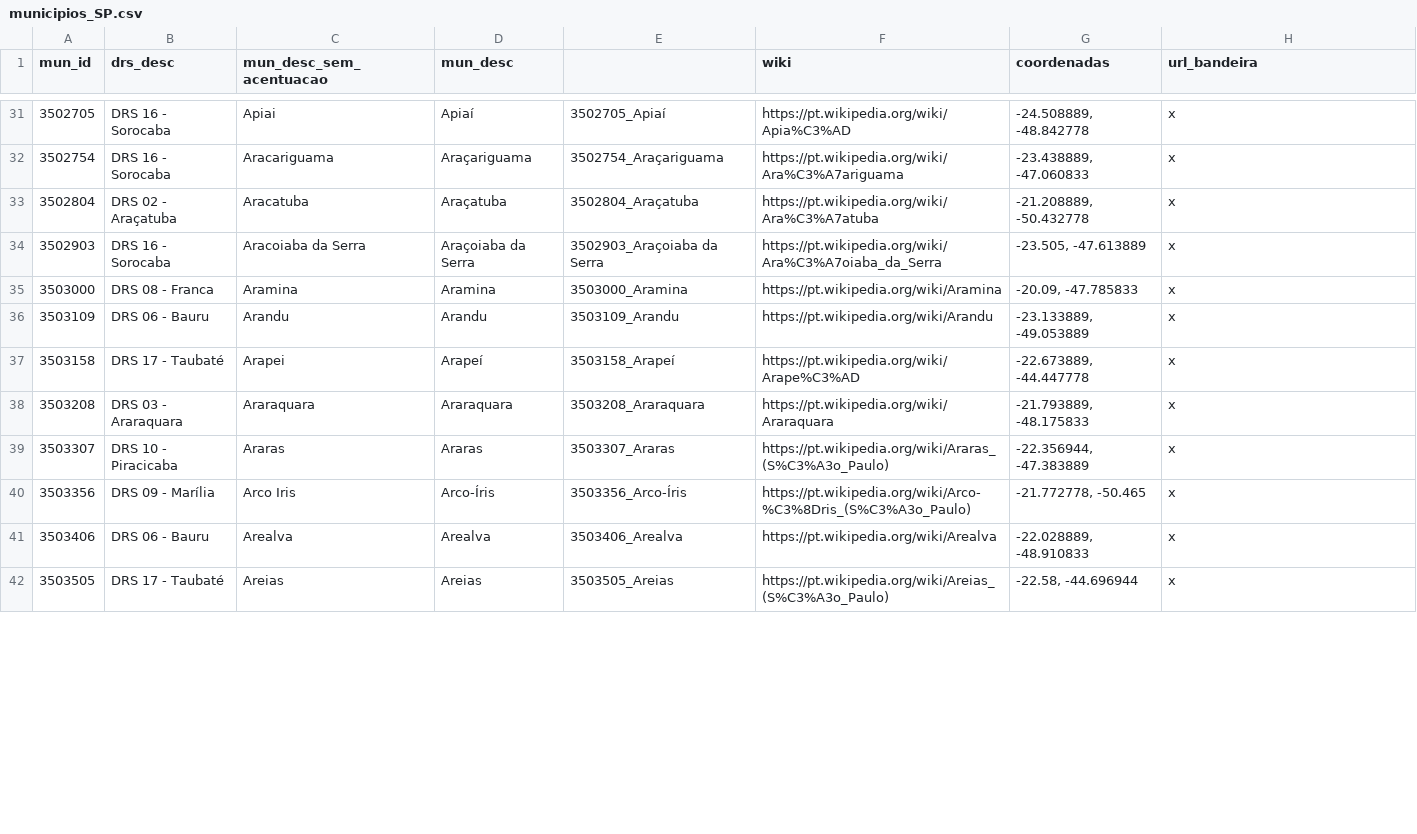
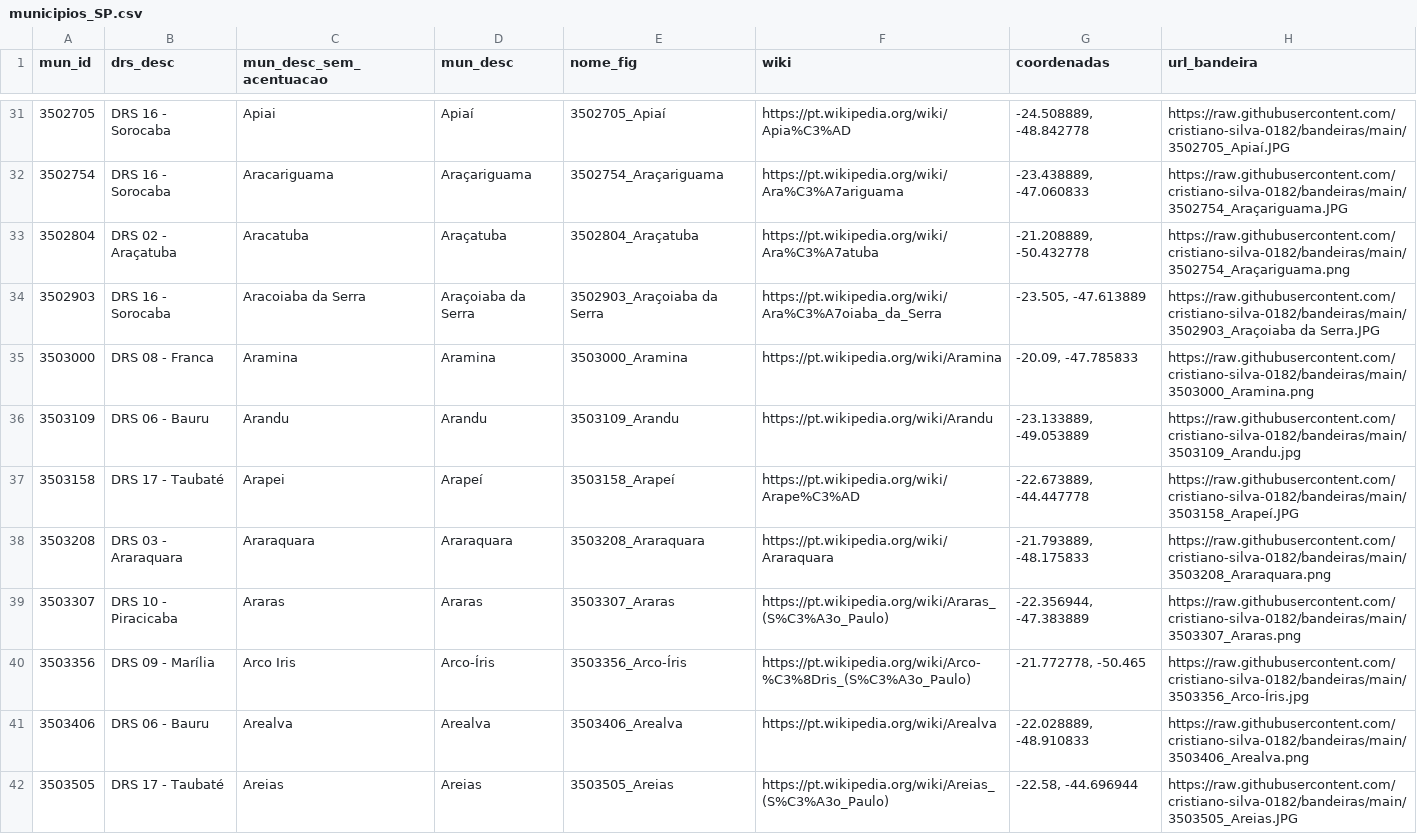
Before and after one commit to cristiano-silva-0182/bandeiras, a CSV file: municipios_SP.csv, drawn as a sheet; only a part is shown, gaps mark what is left out; the diff covers the shown part only.

```diff
--- a/municipios_SP.csv
+++ b/municipios_SP.csv
@@ -1 +1 @@
-mun_id;drs_desc;mun_desc_sem_acentuacao;mun_desc;;wiki;coordenadas;url_bandeira
+mun_id;drs_desc;mun_desc_sem_acentuacao;mun_desc;nome_fig;wiki;coordenadas;url_bandeira
@@ -31,12 +31,12 @@
-3502705;DRS 16 - Sorocaba;Apiai;Apiaí;3502705_Apiaí;https://pt.wikipedia.org/wiki/Apia%C3%AD;-24.508889, -48.842778;x
-3502754;DRS 16 - Sorocaba;Aracariguama;Araçariguama;3502754_Araçariguama;https://pt.wikipedia.org/wiki/Ara%C3%A7ariguama;-23.438889, -47.060833;x
-3502804;DRS 02 - Araçatuba;Aracatuba;Araçatuba;3502804_Araçatuba;https://pt.wikipedia.org/wiki/Ara%C3%A7atuba;-21.208889, -50.432778;x
-3502903;DRS 16 - Sorocaba;Aracoiaba da Serra;Araçoiaba da Serra;3502903_Araçoiaba da Serra;https://pt.wikipedia.org/wiki/Ara%C3%A7oiaba_da_Serra;-23.505, -47.613889;x
-3503000;DRS 08 - Franca;Aramina;Aramina;3503000_Aramina;https://pt.wikipedia.org/wiki/Aramina;-20.09, -47.785833;x
-3503109;DRS 06 - Bauru;Arandu;Arandu;3503109_Arandu;https://pt.wikipedia.org/wiki/Arandu;-23.133889, -49.053889;x
-3503158;DRS 17 - Taubaté;Arapei;Arapeí;3503158_Arapeí;https://pt.wikipedia.org/wiki/Arape%C3%AD;-22.673889, -44.447778;x
-3503208;DRS 03 - Araraquara;Araraquara;Araraquara;3503208_Araraquara;https://pt.wikipedia.org/wiki/Araraquara;-21.793889, -48.175833;x
-3503307;DRS 10 - Piracicaba;Araras;Araras;3503307_Araras;https://pt.wikipedia.org/wiki/Araras_(S%C3%A3o_Paulo);-22.356944, -47.383889;x
-3503356;DRS 09 - Marília;Arco Iris;Arco-Íris;3503356_Arco-Íris;https://pt.wikipedia.org/wiki/Arco-%C3%8Dris_(S%C3%A3o_Paulo);-21.772778, -50.465;x
-3503406;DRS 06 - Bauru;Arealva;Arealva;3503406_Arealva;https://pt.wikipedia.org/wiki/Arealva;-22.028889, -48.910833;x
-3503505;DRS 17 - Taubaté;Areias;Areias;3503505_Areias;https://pt.wikipedia.org/wiki/Areias_(S%C3%A3o_Paulo);-22.58, -44.696944;x
+3502705;DRS 16 - Sorocaba;Apiai;Apiaí;3502705_Apiaí;https://pt.wikipedia.org/wiki/Apia%C3%AD;-24.508889, -48.842778;https://raw.githubusercontent.com/cristiano-silva-0182/bandeiras/main/3502705_Apiaí.JPG
+3502754;DRS 16 - Sorocaba;Aracariguama;Araçariguama;3502754_Araçariguama;https://pt.wikipedia.org/wiki/Ara%C3%A7ariguama;-23.438889, -47.060833;https://raw.githubusercontent.com/cristiano-silva-0182/bandeiras/main/3502754_Araçariguama.JPG
+3502804;DRS 02 - Araçatuba;Aracatuba;Araçatuba;3502804_Araçatuba;https://pt.wikipedia.org/wiki/Ara%C3%A7atuba;-21.208889, -50.432778;https://raw.githubusercontent.com/cristiano-silva-0182/bandeiras/main/3502754_Araçariguama.png
+3502903;DRS 16 - Sorocaba;Aracoiaba da Serra;Araçoiaba da Serra;3502903_Araçoiaba da Serra;https://pt.wikipedia.org/wiki/Ara%C3%A7oiaba_da_Serra;-23.505, -47.613889;https://raw.githubusercontent.com/cristiano-silva-0182/bandeiras/main/3502903_Araçoiaba da Serra.JPG
+3503000;DRS 08 - Franca;Aramina;Aramina;3503000_Aramina;https://pt.wikipedia.org/wiki/Aramina;-20.09, -47.785833;https://raw.githubusercontent.com/cristiano-silva-0182/bandeiras/main/3503000_Aramina.png
+3503109;DRS 06 - Bauru;Arandu;Arandu;3503109_Arandu;https://pt.wikipedia.org/wiki/Arandu;-23.133889, -49.053889;https://raw.githubusercontent.com/cristiano-silva-0182/bandeiras/main/3503109_Arandu.jpg
+3503158;DRS 17 - Taubaté;Arapei;Arapeí;3503158_Arapeí;https://pt.wikipedia.org/wiki/Arape%C3%AD;-22.673889, -44.447778;https://raw.githubusercontent.com/cristiano-silva-0182/bandeiras/main/3503158_Arapeí.JPG
+3503208;DRS 03 - Araraquara;Araraquara;Araraquara;3503208_Araraquara;https://pt.wikipedia.org/wiki/Araraquara;-21.793889, -48.175833;https://raw.githubusercontent.com/cristiano-silva-0182/bandeiras/main/3503208_Araraquara.png
+3503307;DRS 10 - Piracicaba;Araras;Araras;3503307_Araras;https://pt.wikipedia.org/wiki/Araras_(S%C3%A3o_Paulo);-22.356944, -47.383889;https://raw.githubusercontent.com/cristiano-silva-0182/bandeiras/main/3503307_Araras.png
+3503356;DRS 09 - Marília;Arco Iris;Arco-Íris;3503356_Arco-Íris;https://pt.wikipedia.org/wiki/Arco-%C3%8Dris_(S%C3%A3o_Paulo);-21.772778, -50.465;https://raw.githubusercontent.com/cristiano-silva-0182/bandeiras/main/3503356_Arco-Íris.jpg
+3503406;DRS 06 - Bauru;Arealva;Arealva;3503406_Arealva;https://pt.wikipedia.org/wiki/Arealva;-22.028889, -48.910833;https://raw.githubusercontent.com/cristiano-silva-0182/bandeiras/main/3503406_Arealva.png
+3503505;DRS 17 - Taubaté;Areias;Areias;3503505_Areias;https://pt.wikipedia.org/wiki/Areias_(S%C3%A3o_Paulo);-22.58, -44.696944;https://raw.githubusercontent.com/cristiano-silva-0182/bandeiras/main/3503505_Areias.JPG
```
Also changed, not shown: 38 edited cells elsewhere in this file.
